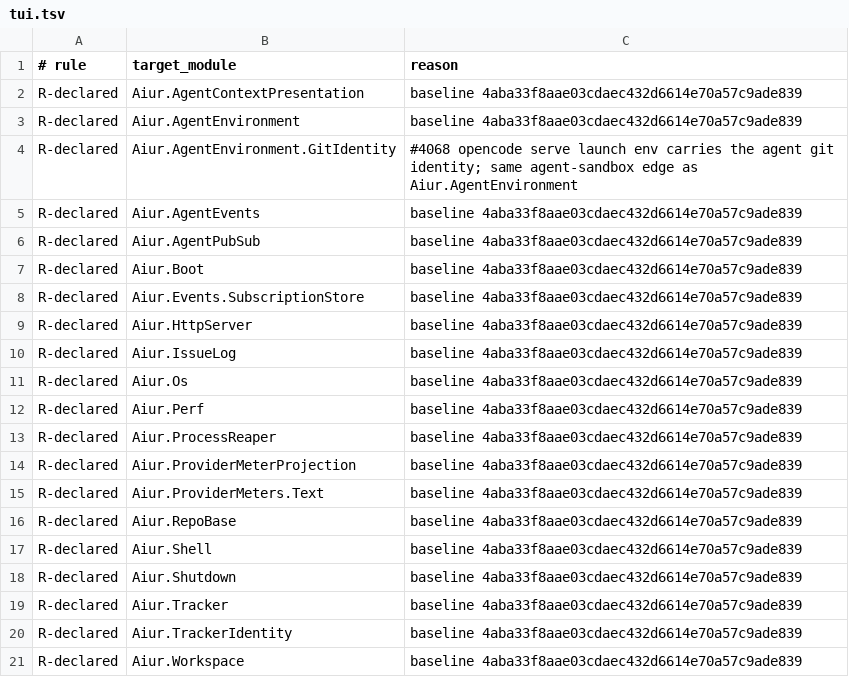
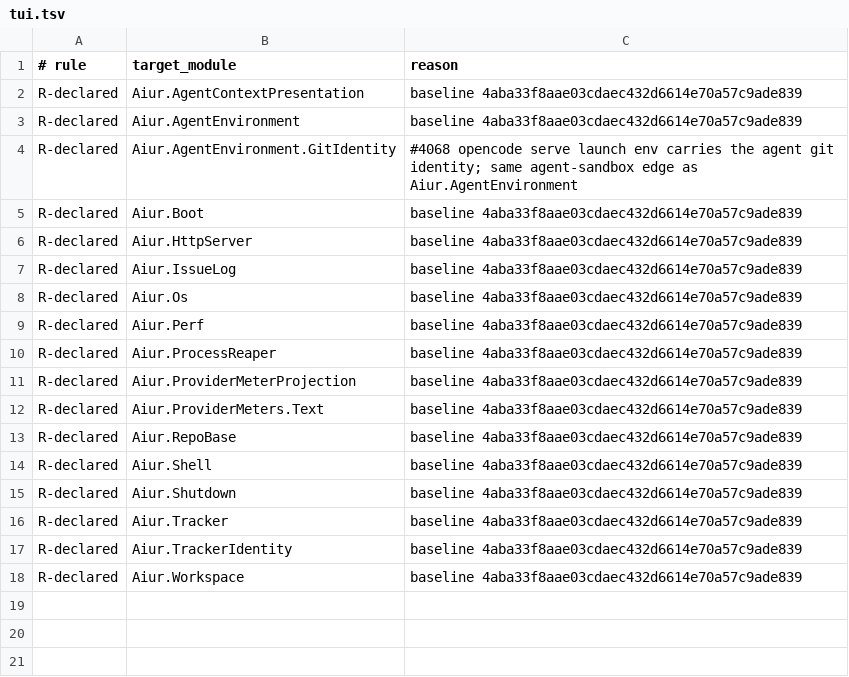
Before and after one commit to Nitjsefnie-OSC/aiur, a TSV file: scripts/components/allowlist/tui.tsv, drawn as a sheet; the diff names each change by its address in the sheet, - before the commit and + after, or states it on an @@ line.

Commit message:
Extract an optional event trace sink (#4423)

```diff
--- a/scripts/components/allowlist/tui.tsv
+++ b/scripts/components/allowlist/tui.tsv
-row 5: R-declared | Aiur.AgentEvents | baseline 4aba33f8aae03cdaec432d6614e70a57c9ade839
-row 6: R-declared | Aiur.AgentPubSub | baseline 4aba33f8aae03cdaec432d6614e70a57c9ade839
-row 8: R-declared | Aiur.Events.SubscriptionStore | baseline 4aba33f8aae03cdaec432d6614e70a57c9ade839
```
Also changed, not shown: scripts/components/allowlist/event-bus.tsv, 8 other files.
